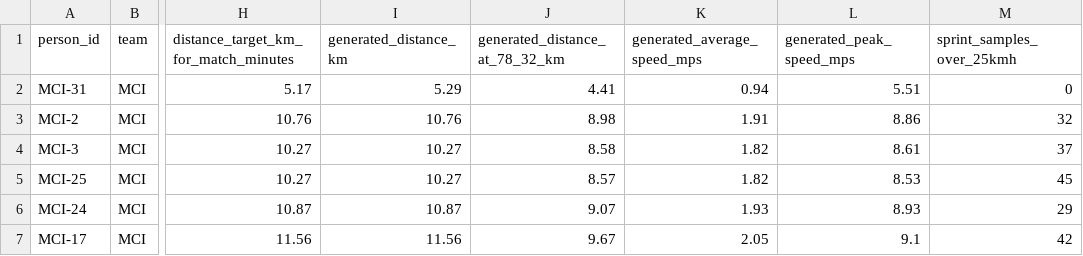
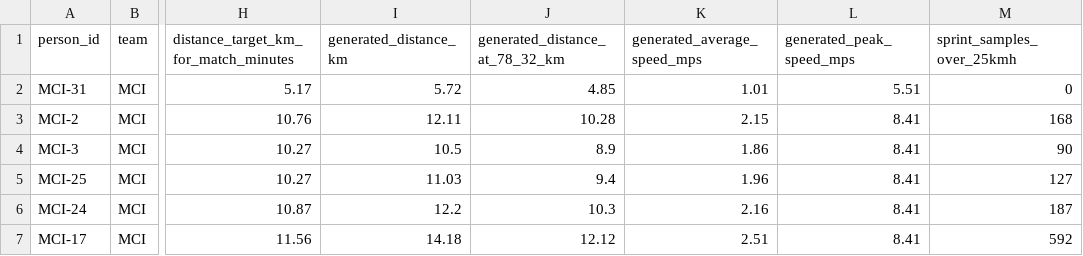
Before and after one commit to BarbaraZhu22/hack-football, a CSV file: apps/web/data/player-running-targets.csv, drawn as a sheet; only a part is shown, gaps mark what is left out; the diff covers the shown part only; the diff names each change by its address in the sheet, - before the commit and + after, or states it on an @@ line.

```diff
--- a/apps/web/data/player-running-targets.csv
+++ b/apps/web/data/player-running-targets.csv
-I2 (generated_distance_km): 5.29
+I2 (generated_distance_km): 5.72
-J2 (generated_distance_at_78_32_km): 4.41
+J2 (generated_distance_at_78_32_km): 4.85
-K2 (generated_average_speed_mps): 0.94
+K2 (generated_average_speed_mps): 1.01
-I3 (generated_distance_km): 10.76
+I3 (generated_distance_km): 12.11
-J3 (generated_distance_at_78_32_km): 8.98
+J3 (generated_distance_at_78_32_km): 10.28
-K3 (generated_average_speed_mps): 1.91
+K3 (generated_average_speed_mps): 2.15
-L3 (generated_peak_speed_mps): 8.86
+L3 (generated_peak_speed_mps): 8.41
-M3 (sprint_samples_over_25kmh): 32
+M3 (sprint_samples_over_25kmh): 168
-I4 (generated_distance_km): 10.27
+I4 (generated_distance_km): 10.5
-J4 (generated_distance_at_78_32_km): 8.58
+J4 (generated_distance_at_78_32_km): 8.9
-K4 (generated_average_speed_mps): 1.82
+K4 (generated_average_speed_mps): 1.86
-L4 (generated_peak_speed_mps): 8.61
+L4 (generated_peak_speed_mps): 8.41
-M4 (sprint_samples_over_25kmh): 37
+M4 (sprint_samples_over_25kmh): 90
-I5 (generated_distance_km): 10.27
+I5 (generated_distance_km): 11.03
-J5 (generated_distance_at_78_32_km): 8.57
+J5 (generated_distance_at_78_32_km): 9.4
-K5 (generated_average_speed_mps): 1.82
+K5 (generated_average_speed_mps): 1.96
-L5 (generated_peak_speed_mps): 8.53
+L5 (generated_peak_speed_mps): 8.41
-M5 (sprint_samples_over_25kmh): 45
+M5 (sprint_samples_over_25kmh): 127
-I6 (generated_distance_km): 10.87
+I6 (generated_distance_km): 12.2
-J6 (generated_distance_at_78_32_km): 9.07
+J6 (generated_distance_at_78_32_km): 10.3
-K6 (generated_average_speed_mps): 1.93
+K6 (generated_average_speed_mps): 2.16
-L6 (generated_peak_speed_mps): 8.93
+L6 (generated_peak_speed_mps): 8.41
-M6 (sprint_samples_over_25kmh): 29
+M6 (sprint_samples_over_25kmh): 187
-I7 (generated_distance_km): 11.56
+I7 (generated_distance_km): 14.18
-J7 (generated_distance_at_78_32_km): 9.67
+J7 (generated_distance_at_78_32_km): 12.12
-K7 (generated_average_speed_mps): 2.05
+K7 (generated_average_speed_mps): 2.51
-L7 (generated_peak_speed_mps): 9.1
+L7 (generated_peak_speed_mps): 8.41
-M7 (sprint_samples_over_25kmh): 42
+M7 (sprint_samples_over_25kmh): 592
```
Also changed, not shown: 83 edited cells elsewhere in this file, 47 other files.
